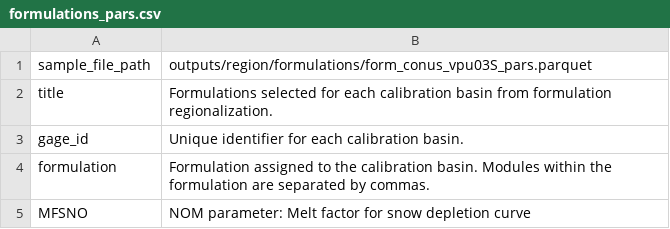
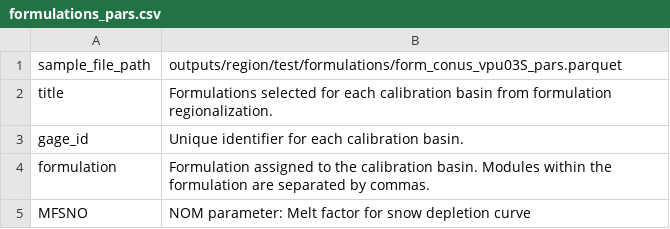
Before and after one commit to NGWPC/nwm-region-mgr, a CSV file: docs/scripts/data_desc/outputs/formulations_pars.csv, drawn as a sheet; only a part is shown.

```diff
--- a/docs/scripts/data_desc/outputs/formulations_pars.csv
+++ b/docs/scripts/data_desc/outputs/formulations_pars.csv
@@ -1,2 +1,2 @@
-sample_file_path|outputs/region/formulations/form_conus_vpu03S_pars.parquet
+sample_file_path|outputs/region/test/formulations/form_conus_vpu03S_pars.parquet
 title|Formulations selected for each calibration basin from formulation regionalization.
```
Also changed, not shown: docs/scripts/data_desc/inputs/calib_param_file.csv, docs/scripts/data_desc/inputs/ngen_hydrofabric_file.csv, 21 other files.
